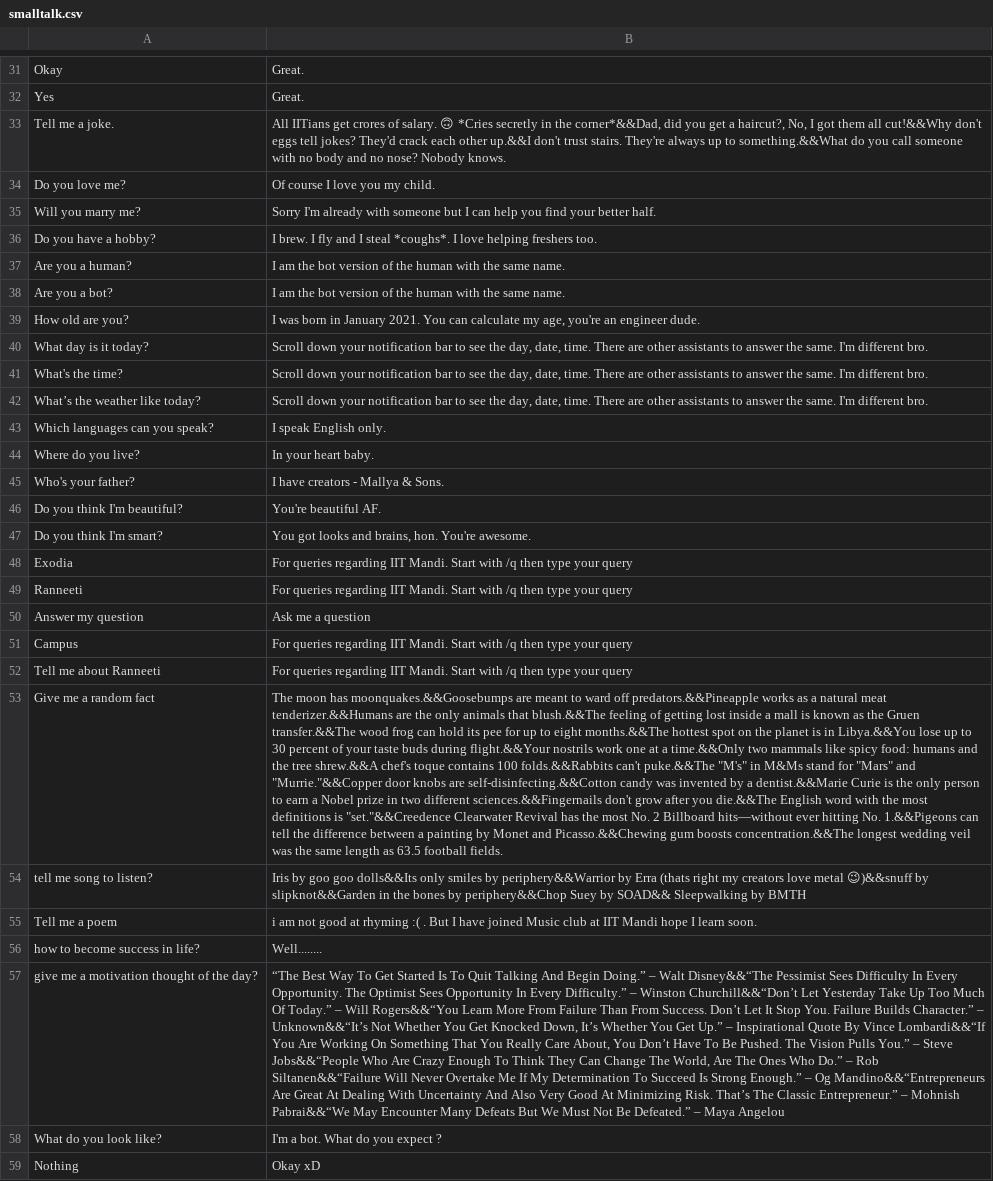
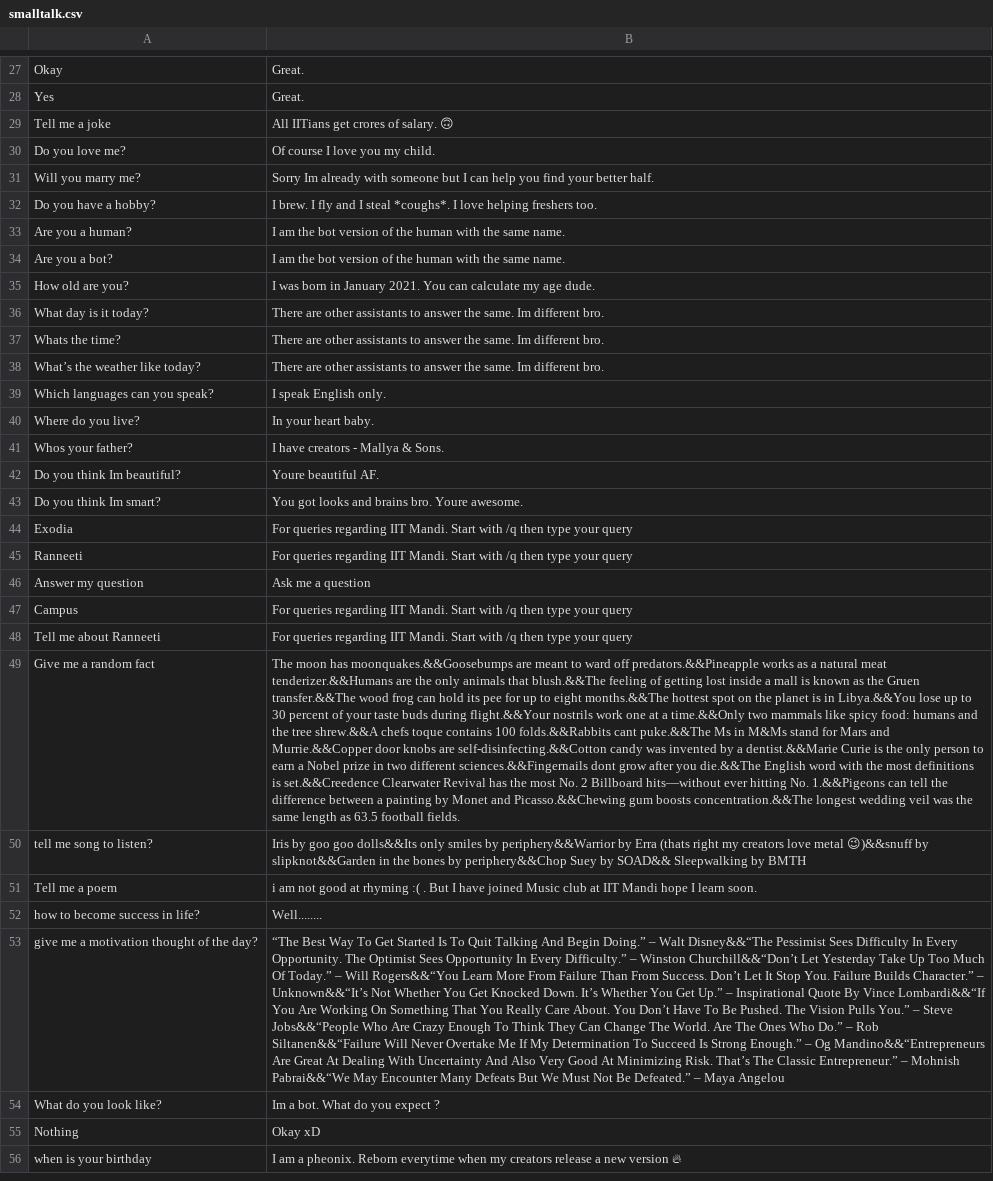
Before and after one commit to manavmehta/Mallya, a CSV file: resources/smalltalk.csv, drawn as a sheet; only a part is shown, gaps mark what is left out; the shorter side is filled out with more unchanged rows; removed rows and columns are numbered as before the commit, all else as after; the diff covers the shown part only; the diff names each change by its address in the sheet, - before the commit and + after, or states it on an @@ line.

```diff
--- a/resources/smalltalk.csv
+++ b/resources/smalltalk.csv
-row 33: Tell me a joke. | All IITians get crores of salary. 🙃 *Cries secretly in the corner*&&Dad, did you get a haircut?, No, I got them all cut!&&Why don't eggs tell jokes? They'd crack each other up.&&I don't trust stairs. They're always up to something.&&What do you call someone with no body and no nose? Nobody knows.
+row 29: Tell me a joke | All IITians get crores of salary. 🙃
-B31: Sorry I'm already with…
+B31: Sorry Im already with…
-B35: …calculate my age, you're an engineer dude.
+B35: …calculate my age dude.
-B36:B38: Scroll down your notification bar to see the day, date, time. There are other assistants to answer the same. I'm different bro.
+B36:B38: There are other assistants to answer the same. Im different bro.
-A37: What's the time?
+A37: Whats the time?
-A41: Who's your father?
+A41: Whos your father?
-A42: Do you think I'm beautiful?
+A42: Do you think Im beautiful?
-B42: You're beautiful AF.
+B42: Youre beautiful AF.
-A43: Do you think I'm smart?
+A43: Do you think Im smart?
-B43: You got looks and brains, hon. You're awesome.
+B43: You got looks and brains bro. Youre awesome.
-B49: …tree shrew.&&A chef's toque contains 100 folds.&&Rabbits can't puke.&&The "M's" in M&Ms stand for "Mars" and "Murrie."&&Copper door knobs are self-disinfecting.&&Cotton candy was invented by a dentist.&&Marie Curie is the only person to earn a Nobel prize in two different sciences.&&Fingernails don't grow after you die.&&The English word with the most definitions is "set."&&Creedence Clearwater Revival…
+B49: …tree shrew.&&A chefs toque contains 100 folds.&&Rabbits cant puke.&&The Ms in M&Ms stand for Mars and Murrie.&&Copper door knobs are self-disinfecting.&&Cotton candy was invented by a dentist.&&Marie Curie is the only person to earn a Nobel prize in two different sciences.&&Fingernails dont grow after you die.&&The English word with the most definitions is set.&&Creedence Clearwater Revival…
-B53: …Get Knocked Down, It’s Whether You Get Up.” – Inspirational Quote By Vince Lombardi&&“If You Are Working On Something That You Really Care About, You Don’t Have To Be Pushed. The Vision Pulls You.” – Steve Jobs&&“People Who Are Crazy Enough To Think They Can Change The World, Are The…
+B53: …Get Knocked Down. It’s Whether You Get Up.” – Inspirational Quote By Vince Lombardi&&“If You Are Working On Something That You Really Care About. You Don’t Have To Be Pushed. The Vision Pulls You.” – Steve Jobs&&“People Who Are Crazy Enough To Think They Can Change The World. Are The…
-B54: I'm a bot. What do you expect ?
+B54: Im a bot. What do you expect ?
```
Also changed, not shown: 4 removed rows and 23 edited cells elsewhere in this file, 17 other files.
